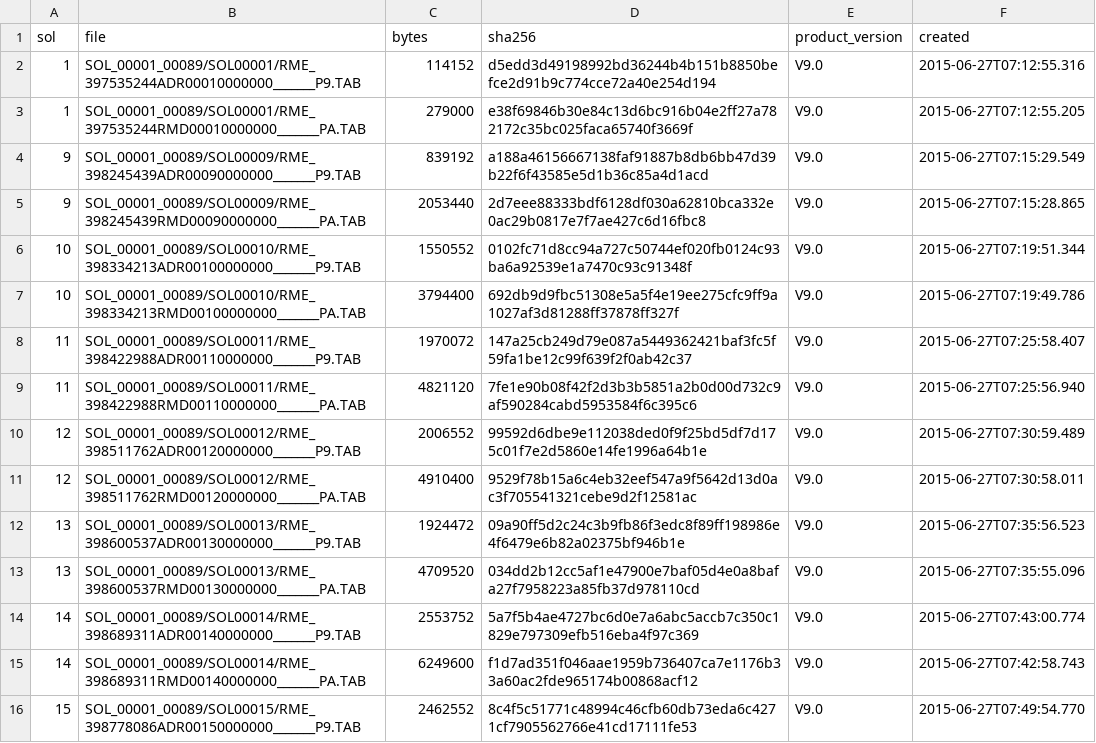
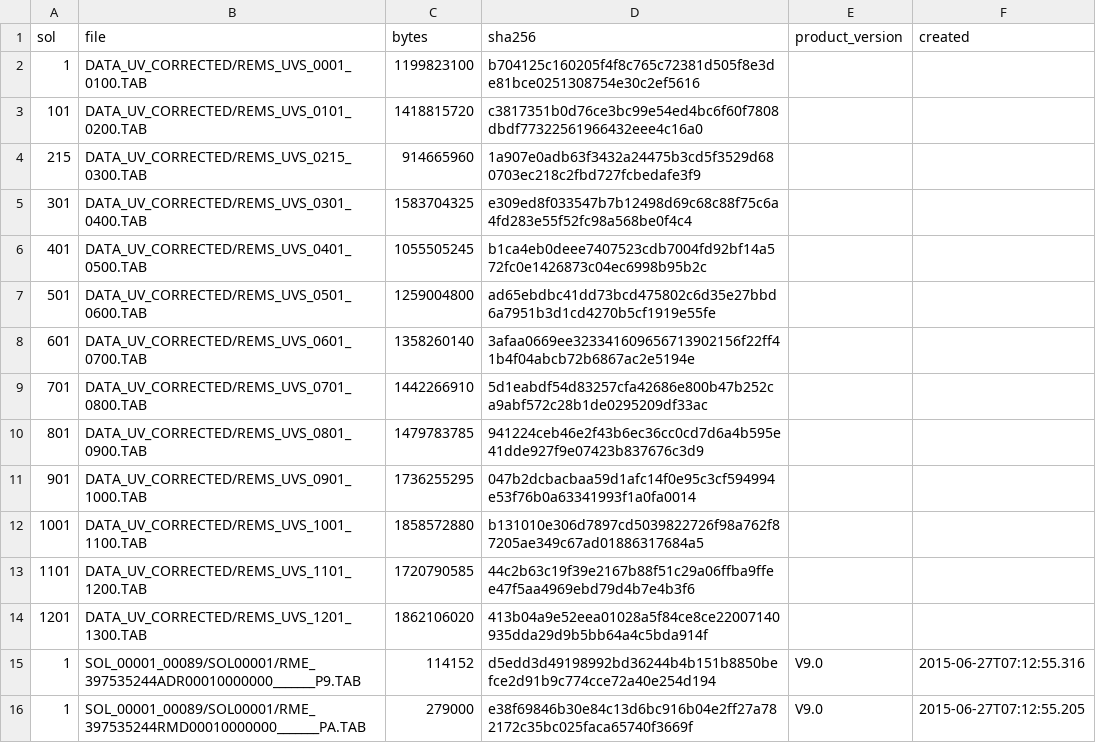
Before and after one commit to mcsyme11-byte/NASA-Data-and-API-Projects, a CSV file: mars-data/data/rems/manifest.csv, drawn as a sheet; only a part is shown; the shorter side is filled out with more unchanged rows.

```diff
--- a/mars-data/data/rems/manifest.csv
+++ b/mars-data/data/rems/manifest.csv
@@ -1,2 +1,15 @@
 sol,file,bytes,sha256,product_version,created
+1,DATA_UV_CORRECTED/REMS_UVS_0001_0100.TAB,1199823100,b704125c160205f4f8c765c72381d505f8e3de81bce0251308754e30c2ef5616,,
+101,DATA_UV_CORRECTED/REMS_UVS_0101_0200.TAB,1418815720,c3817351b0d76ce3bc99e54ed4bc6f60f7808dbdf77322561966432eee4c16a0,,
+215,DATA_UV_CORRECTED/REMS_UVS_0215_0300.TAB,914665960,1a907e0adb63f3432a24475b3cd5f3529d680703ec218c2fbd727fcbedafe3f9,,
+301,DATA_UV_CORRECTED/REMS_UVS_0301_0400.TAB,1583704325,e309ed8f033547b7b12498d69c68c88f75c6a4fd283e55f52fc98a568be0f4c4,,
+401,DATA_UV_CORRECTED/REMS_UVS_0401_0500.TAB,1055505245,b1ca4eb0deee7407523cdb7004fd92bf14a572fc0e1426873c04ec6998b95b2c,,
+501,DATA_UV_CORRECTED/REMS_UVS_0501_0600.TAB,1259004800,ad65ebdbc41dd73bcd475802c6d35e27bbd6a7951b3d1cd4270b5cf1919e55fe,,
+601,DATA_UV_CORRECTED/REMS_UVS_0601_0700.TAB,1358260140,3afaa0669ee323341609656713902156f22ff41b4f04abcb72b6867ac2e5194e,,
+701,DATA_UV_CORRECTED/REMS_UVS_0701_0800.TAB,1442266910,5d1eabdf54d83257cfa42686e800b47b252ca9abf572c28b1de0295209df33ac,,
+801,DATA_UV_CORRECTED/REMS_UVS_0801_0900.TAB,1479783785,941224ceb46e2f43b6ec36cc0cd7d6a4b595e41dde927f9e07423b837676c3d9,,
+901,DATA_UV_CORRECTED/REMS_UVS_0901_1000.TAB,1736255295,047b2dcbacbaa59d1afc14f0e95c3cf594994e53f76b0a63341993f1a0fa0014,,
+1001,DATA_UV_CORRECTED/REMS_UVS_1001_1100.TAB,1858572880,b131010e306d7897cd5039822726f98a762f87205ae349c67ad01886317684a5,,
+1101,DATA_UV_CORRECTED/REMS_UVS_1101_1200.TAB,1720790585,44c2b63c19f39e2167b88f51c29a06ffba9ffee47f5aa4969ebd79d4b7e4b3f6,,
+1201,DATA_UV_CORRECTED/REMS_UVS_1201_1300.TAB,1862106020,413b04a9e52eea01028a5f84ce8ce22007140935dda29d9b5bb64a4c5bda914f,,
 1,SOL_00001_00089/SOL00001/RME_397535244ADR00010000000_______P9.TAB,114152,d5edd3d49198992bd36244b4b151b8850befce2d91b9c774cce72a40e254d194,V9.0,2015-06-27T07:12:55.316
```
Also changed, not shown: 28 other files.
